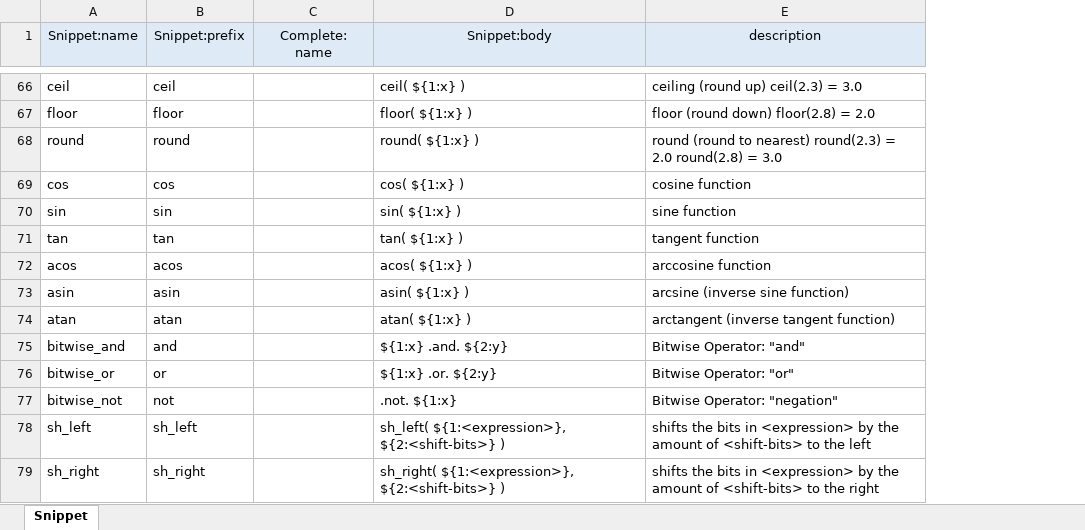
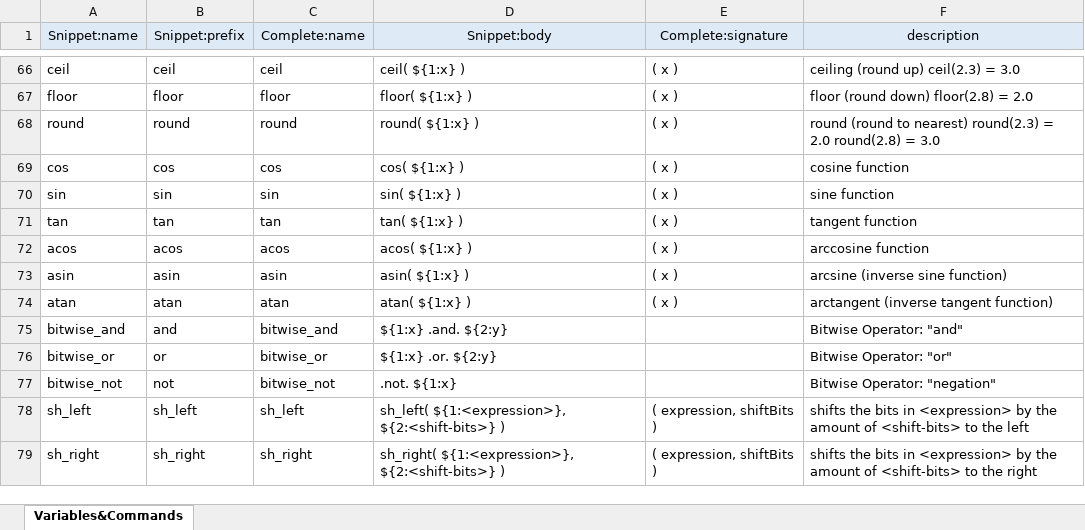
Before and after one commit to r-koubou/vscode-ksp, an Excel workbook: data/KSP.xlsx, sheet Variables&Commands, drawn as a sheet; only a part is shown, gaps mark what is left out; values as stored, in another font and other column widths than the file's, no borders; the diff covers the shown part only; the diff names each change by its address in the sheet, - before the commit and + after, or states it on an @@ line.

```diff
--- a/data/KSP.xlsx (sheet Variables&Commands)
+++ b/data/KSP.xlsx (sheet Variables&Commands)
-sheet tab: Snippet
+sheet tab: Variables&Commands
+column E (Complete:signature), rows 66-79: ( x ) | ( x ) | ( x ) | ( x ) | ( x ) | ( x ) | ( x ) | ( x ) | ( x ) |  |  |  | ( expression, shiftBits ) | ( expression, shiftBits )
-C1: Complete: name
+C1: Complete:name
-C66 (Complete:name): (empty)
+C66 (Complete:name): ceil
-C67 (Complete:name): (empty)
+C67 (Complete:name): floor
-C68 (Complete:name): (empty)
+C68 (Complete:name): round
-C69 (Complete:name): (empty)
+C69 (Complete:name): cos
-C70 (Complete:name): (empty)
+C70 (Complete:name): sin
-C71 (Complete:name): (empty)
+C71 (Complete:name): tan
-C72 (Complete:name): (empty)
+C72 (Complete:name): acos
-C73 (Complete:name): (empty)
+C73 (Complete:name): asin
-C74 (Complete:name): (empty)
+C74 (Complete:name): atan
-C75 (Complete:name): (empty)
+C75 (Complete:name): bitwise_and
-C76 (Complete:name): (empty)
+C76 (Complete:name): bitwise_or
-C77 (Complete:name): (empty)
+C77 (Complete:name): bitwise_not
-C78 (Complete:name): (empty)
+C78 (Complete:name): sh_left
-C79 (Complete:name): (empty)
+C79 (Complete:name): sh_right
```
Also changed, not shown: 1 added row and 235 edited cells elsewhere in this sheet, 13 other files.
